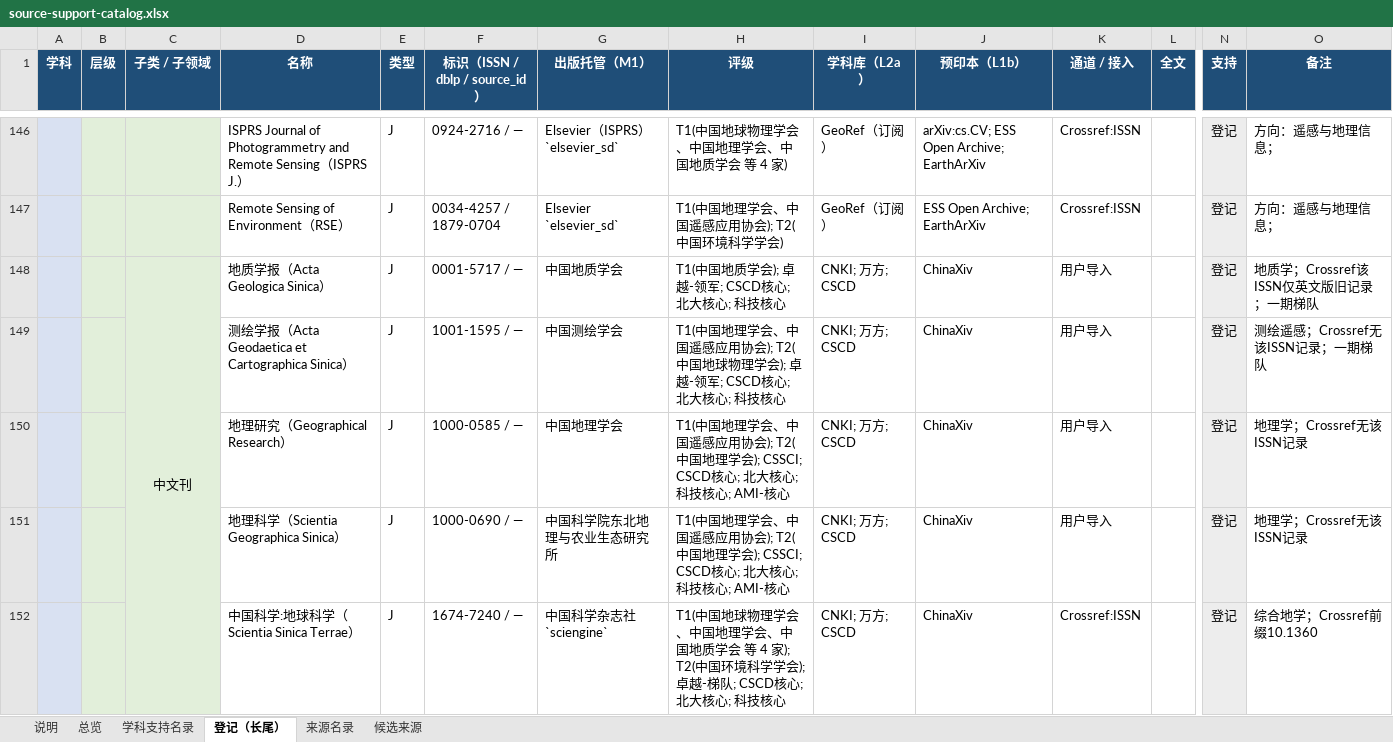
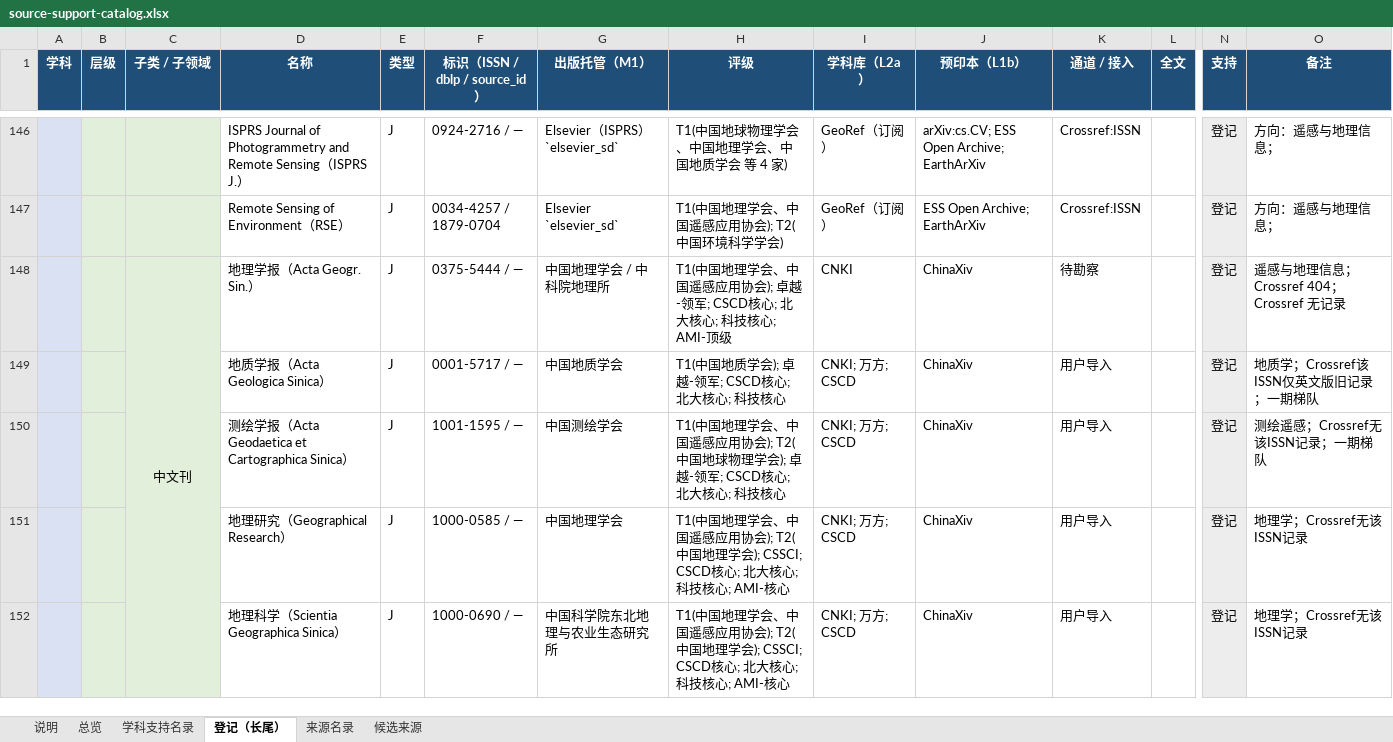
Before and after one commit to yhyfhgs/Confluo, an Excel workbook: docs/catalog/source-support-catalog.xlsx, sheet 登记（长尾）, drawn as a sheet; only a part is shown, gaps mark what is left out; values as stored, in another font and other column widths than the file's, no borders; removed rows and columns are numbered as before the commit, all else as after; rows hold the shown columns only; the diff names each change by its address in the sheet, - before the commit and + after, or states it on an @@ line.

```diff
--- a/docs/catalog/source-support-catalog.xlsx (sheet 登记（长尾）)
+++ b/docs/catalog/source-support-catalog.xlsx (sheet 登记（长尾）)
+row 148:  |  | 中文刊 | 地理学报（Acta Geogr. Sin.） | J | 0375-5444 / — | 中国地理学会 / 中科院地理所 | T1(中国地理学会、中国遥感应用协会); 卓越-领军; CSCD核心; 北大核心; 科技核心; AMI-顶级 | CNKI | ChinaXiv | 待勘察 |  | 登记 | 遥感与地理信息；Crossref 404；Crossref 无记录
-C149 (子类 / 子领域): 中文刊
+C149 (子类 / 子领域): (empty)
-C149 fill: #E2EFDA
+C149 fill: none
-C148:C157 merged
-row 152:  |  |  | 中国科学:地球科学（Scientia Sinica Terrae） | J | 1674-7240 / — | 中国科学杂志社 `sciengine` | T1(中国地球物理学会、中国地理学会、中国地质学会 等 4 家); T2(中国环境科学学会); 卓越-梯队; CSCD核心; 北大核心; 科技核心 | CNKI; 万方; CSCD | ChinaXiv | Crossref:ISSN |  | 登记 | 综合地学；Crossref前缀10.1360
```
Also changed, not shown: sheet 学科支持名录, 2 other files.
